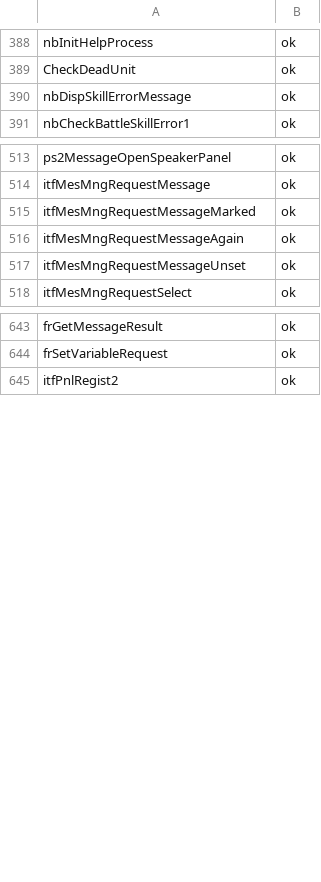
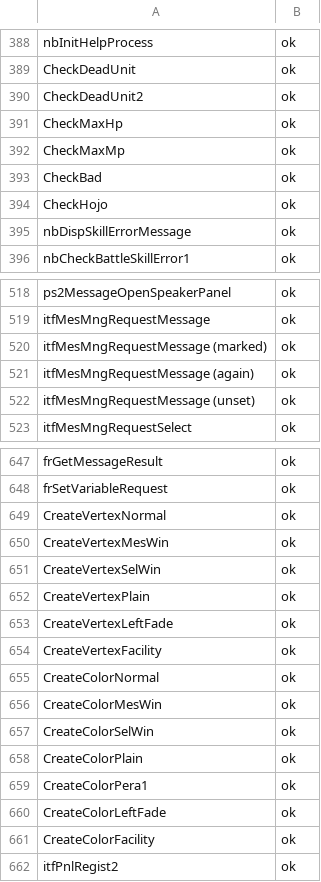
Before and after one commit to coregee/dds_recomp, a TSV file: nocturne/reference/verification/chronicle.tsv, drawn as a sheet; only a part is shown, gaps mark what is left out; the diff covers the shown part only.

```diff
--- a/nocturne/reference/verification/chronicle.tsv
+++ b/nocturne/reference/verification/chronicle.tsv
@@ -389,2 +389,7 @@ nbInitHelpProcess	ok
 CheckDeadUnit	ok
+CheckDeadUnit2	ok
+CheckMaxHp	ok
+CheckMaxMp	ok
+CheckBad	ok
+CheckHojo	ok
 nbDispSkillErrorMessage	ok
@@ -514,5 +519,5 @@ ps2MessageOpenSpeakerPanel	ok
 itfMesMngRequestMessage	ok
-itfMesMngRequestMessageMarked	ok
-itfMesMngRequestMessageAgain	ok
-itfMesMngRequestMessageUnset	ok
+itfMesMngRequestMessage (marked)	ok
+itfMesMngRequestMessage (again)	ok
+itfMesMngRequestMessage (unset)	ok
 itfMesMngRequestSelect	ok
@@ -644,2 +648,15 @@ frGetMessageResult	ok
 frSetVariableRequest	ok
+CreateVertexNormal	ok
+CreateVertexMesWin	ok
+CreateVertexSelWin	ok
+CreateVertexPlain	ok
+CreateVertexLeftFade	ok
+CreateVertexFacility	ok
+CreateColorNormal	ok
+CreateColorMesWin	ok
+CreateColorSelWin	ok
+CreateColorPlain	ok
+CreateColorPera1	ok
+CreateColorLeftFade	ok
+CreateColorFacility	ok
 itfPnlRegist2	ok
```
Also changed, not shown: 13 added rows, 1 removed row and 9 edited cells elsewhere in this file, nocturne/reference/function-map.tsv, nocturne/reference/verification/hardtype.tsv.
